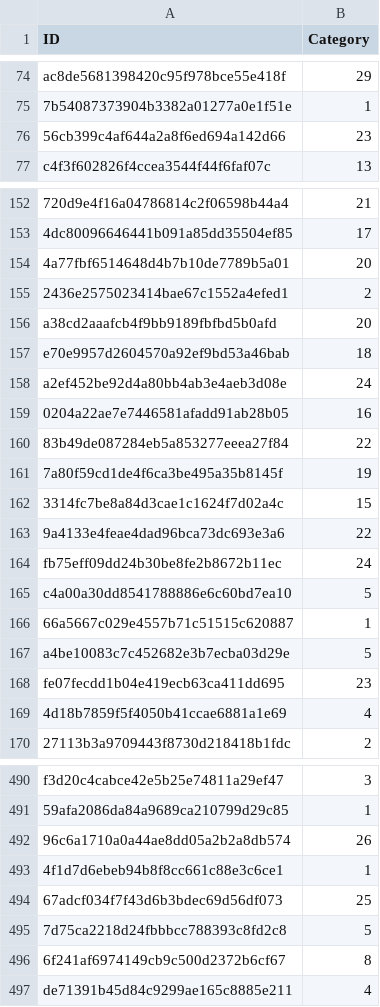
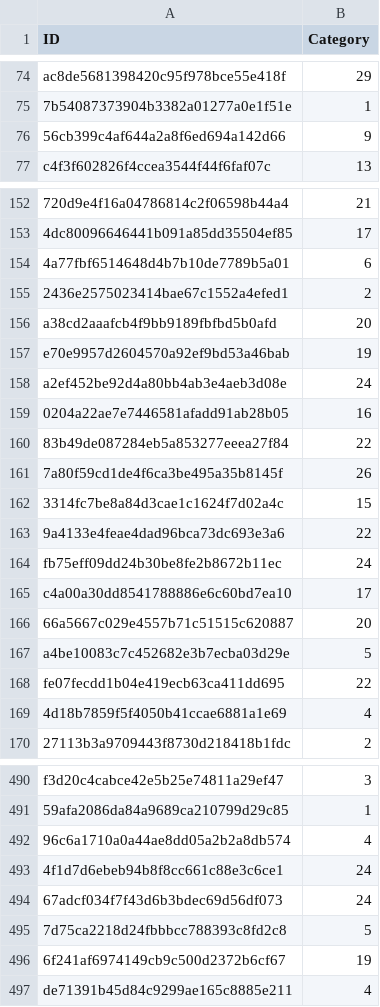
Before and after one commit to qlinhta/cv-psl, a CSV file: submissions/submission_swin_tiny_patch4_window7_224.ms_in22k_ft_in1k.csv, drawn as a sheet; only a part is shown, gaps mark what is left out; the diff covers the shown part only; the diff names each change by its address in the sheet, - before the commit and + after, or states it on an @@ line.

```diff
--- a/submissions/submission_swin_tiny_patch4_window7_224.ms_in22k_ft_in1k.csv
+++ b/submissions/submission_swin_tiny_patch4_window7_224.ms_in22k_ft_in1k.csv
-B76 (Category): 23
+B76 (Category): 9
-B154 (Category): 20
+B154 (Category): 6
-B157 (Category): 18
+B157 (Category): 19
-B161 (Category): 19
+B161 (Category): 26
-B165 (Category): 5
+B165 (Category): 17
-B166 (Category): 1
+B166 (Category): 20
-B168 (Category): 23
+B168 (Category): 22
-B492 (Category): 26
+B492 (Category): 4
-B493 (Category): 1
+B493 (Category): 24
-B494 (Category): 25
+B494 (Category): 24
-B496 (Category): 8
+B496 (Category): 19
```
Also changed, not shown: 65 edited cells elsewhere in this file, 34 other files.
